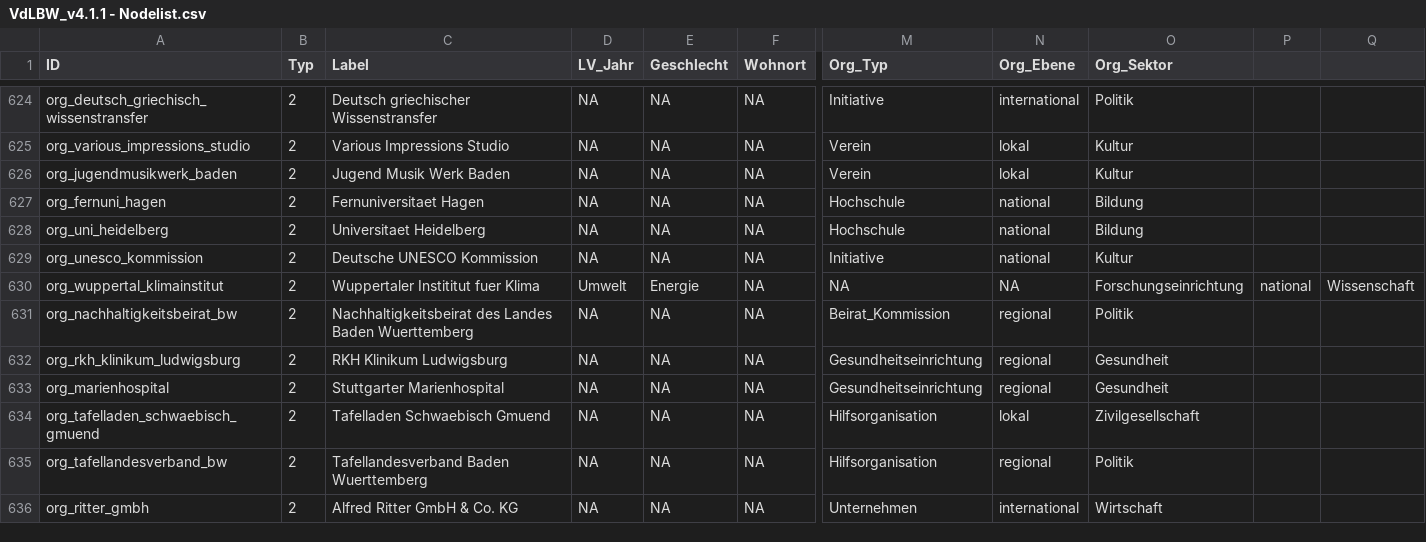
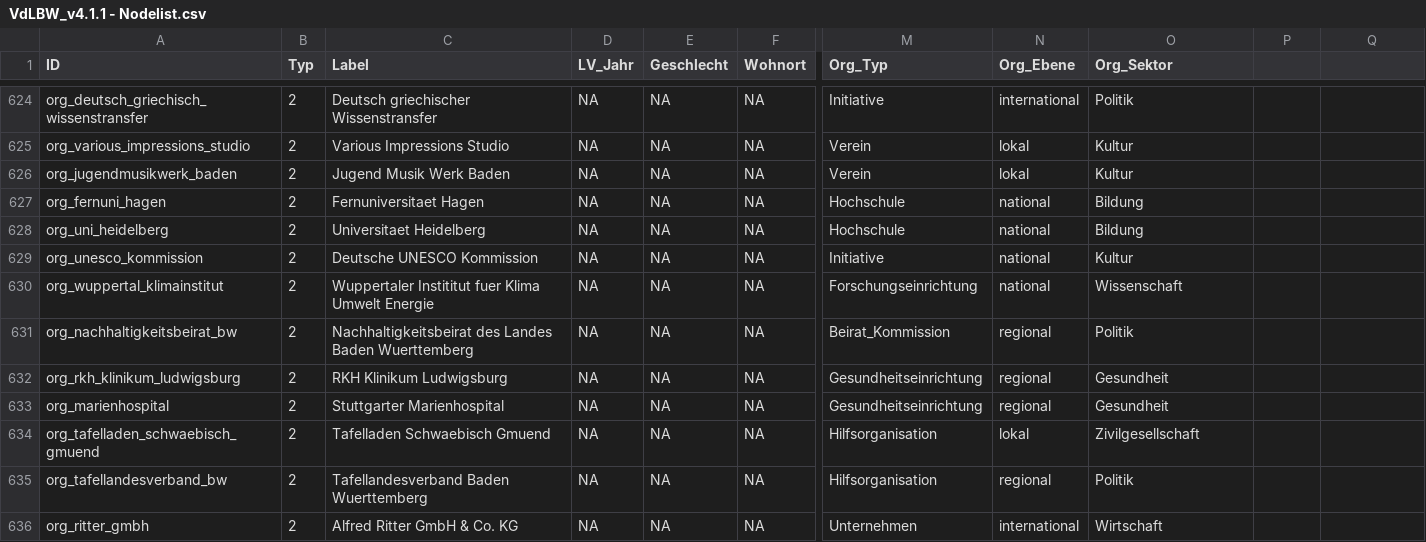
Before and after one commit to julianepham/SNA-VdLBW, a CSV file: VdLBW_v4.1.1 - Nodelist.csv, drawn as a sheet; only a part is shown, gaps mark what is left out; the diff names each change by its address in the sheet, - before the commit and + after, or states it on an @@ line.

Commit message:
Update VdLBW_v4.1.1 - Nodelist.csv

```diff
--- a/VdLBW_v4.1.1 - Nodelist.csv
+++ b/VdLBW_v4.1.1 - Nodelist.csv
-C630 (Label): Wuppertaler Instititut fuer Klima
+C630 (Label): Wuppertaler Instititut fuer Klima Umwelt Energie
-D630 (LV_Jahr): Umwelt
+D630 (LV_Jahr): NA
-E630 (Geschlecht): Energie
+E630 (Geschlecht): NA
-M630 (Org_Typ): NA
+M630 (Org_Typ): Forschungseinrichtung
-N630 (Org_Ebene): NA
+N630 (Org_Ebene): national
-O630 (Org_Sektor): Forschungseinrichtung
+O630 (Org_Sektor): Wissenschaft
-P630: national
+P630: (empty)
-Q630: Wissenschaft
+Q630: (empty)
```
